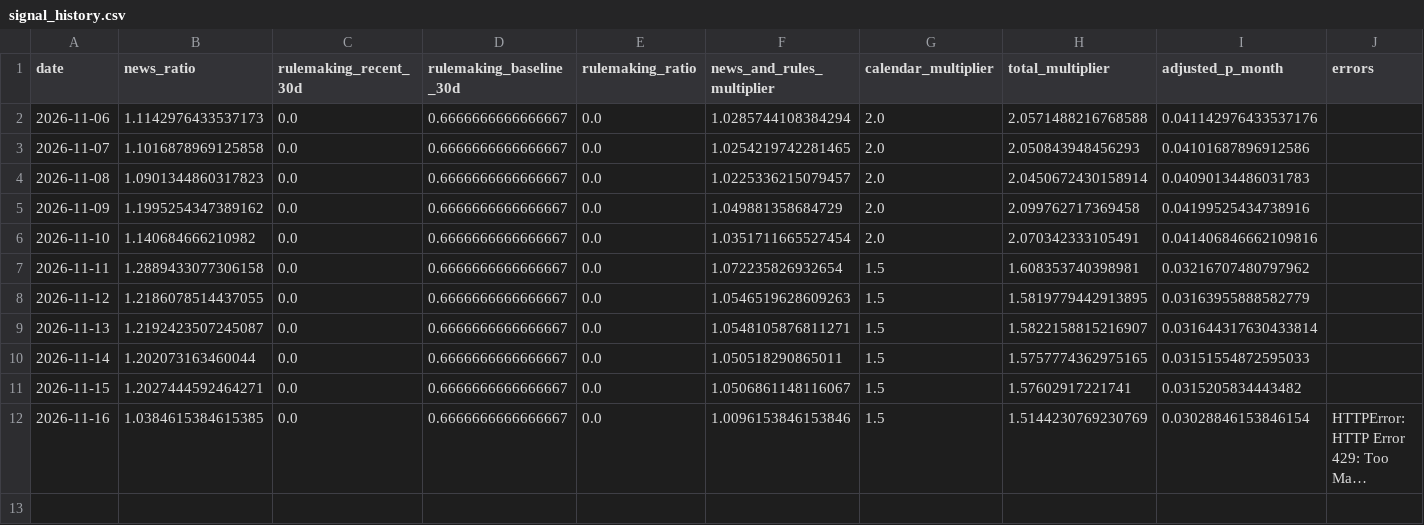
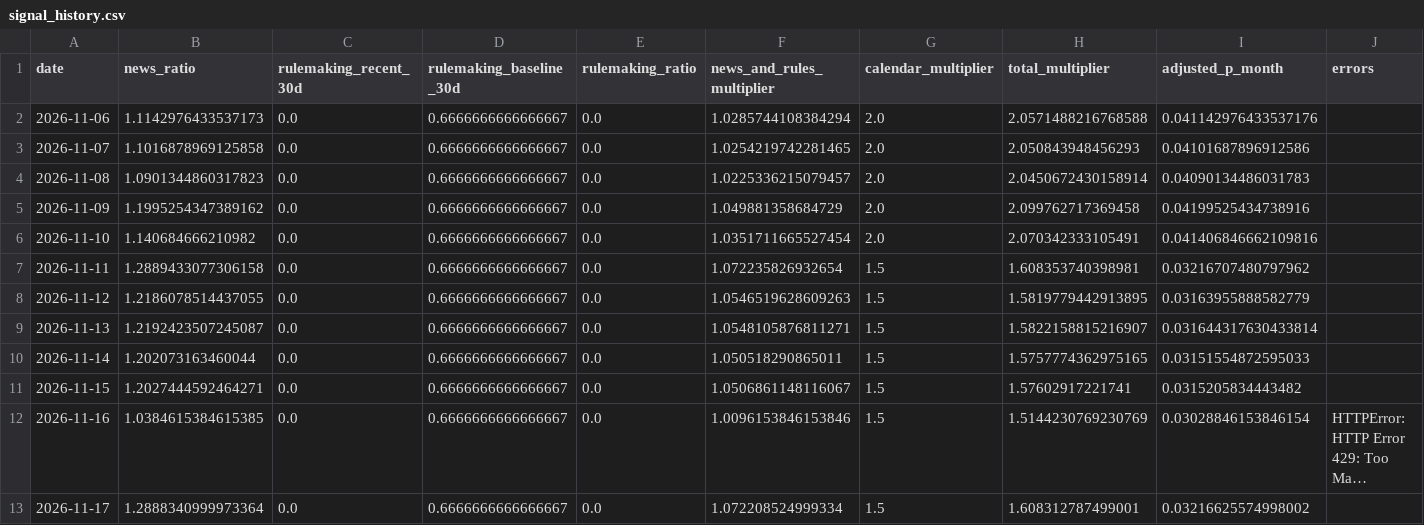
Before and after one commit to scucla/Supply-Chain-Resilience, a CSV file: data/signal_history.csv, drawn as a sheet; long unchanged cells end in …; the diff names each change by its address in the sheet, - before the commit and + after, or states it on an @@ line.

```diff
--- a/data/signal_history.csv
+++ b/data/signal_history.csv
+row 13: 2026-11-17 | 1.2888340999973364 | 0.0 | 0.6666666666666667 | 0.0 | 1.072208524999334 | 1.5 | 1.608312787499001 | 0.03216625574998002
```
Also changed, not shown: 1 other file.
